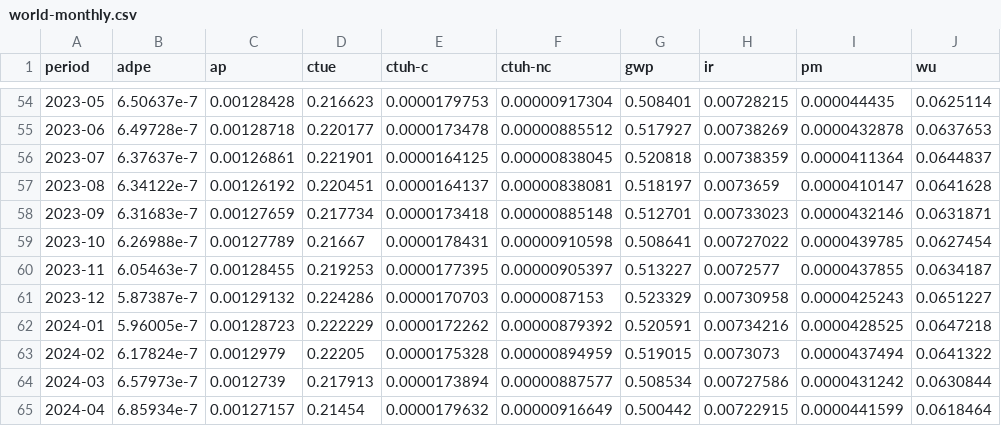
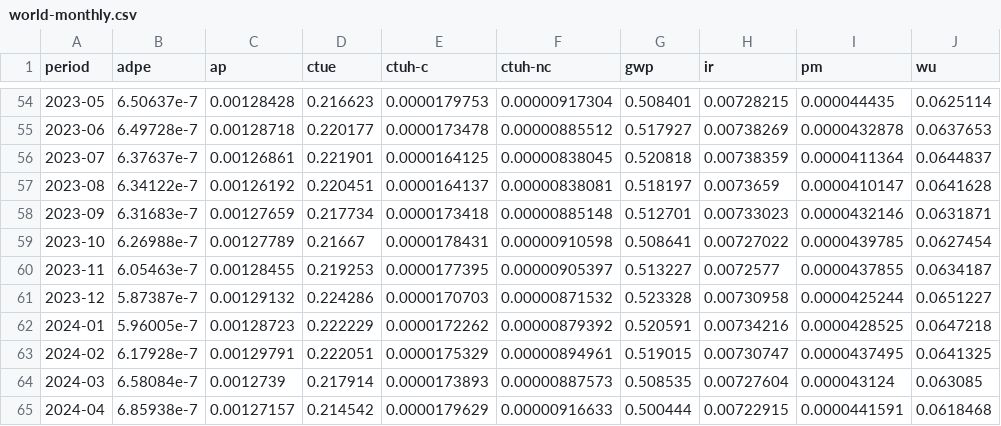
Before and after one commit to digital4better/data, a CSV file: data/factor/world-monthly.csv, drawn as a sheet; only a part is shown, gaps mark what is left out; the diff covers the shown part only.

```diff
--- a/data/factor/world-monthly.csv
+++ b/data/factor/world-monthly.csv
@@ -60,6 +60,6 @@ period,adpe,ap,ctue,ctuh-c,ctuh-nc,gwp,ir,pm,wu
 2023-11,6.05463e-7,0.00128455,0.219253,0.0000177395,0.00000905397,0.513227,0.0072577,0.0000437855,0.0634187
-2023-12,5.87387e-7,0.00129132,0.224286,0.0000170703,0.0000087153,0.523329,0.00730958,0.0000425243,0.0651227
+2023-12,5.87387e-7,0.00129132,0.224286,0.0000170703,0.00000871532,0.523328,0.00730958,0.0000425244,0.0651227
 2024-01,5.96005e-7,0.00128723,0.222229,0.0000172262,0.00000879392,0.520591,0.00734216,0.0000428525,0.0647218
-2024-02,6.17824e-7,0.0012979,0.22205,0.0000175328,0.00000894959,0.519015,0.0073073,0.0000437494,0.0641322
-2024-03,6.57973e-7,0.0012739,0.217913,0.0000173894,0.00000887577,0.508534,0.00727586,0.0000431242,0.0630844
-2024-04,6.85934e-7,0.00127157,0.21454,0.0000179632,0.00000916649,0.500442,0.00722915,0.0000441599,0.0618464
+2024-02,6.17928e-7,0.00129791,0.222051,0.0000175329,0.00000894961,0.519015,0.00730747,0.0000437495,0.0641325
+2024-03,6.58084e-7,0.0012739,0.217914,0.0000173893,0.00000887573,0.508535,0.00727604,0.000043124,0.063085
+2024-04,6.85938e-7,0.00127157,0.214542,0.0000179629,0.00000916633,0.500444,0.00722915,0.0000441591,0.0618468
```
Also changed, not shown: 160 edited cells elsewhere in this file, data/factor/continent-monthly-green.csv, data/factor/country-yearly-green.csv, 46 other files.
